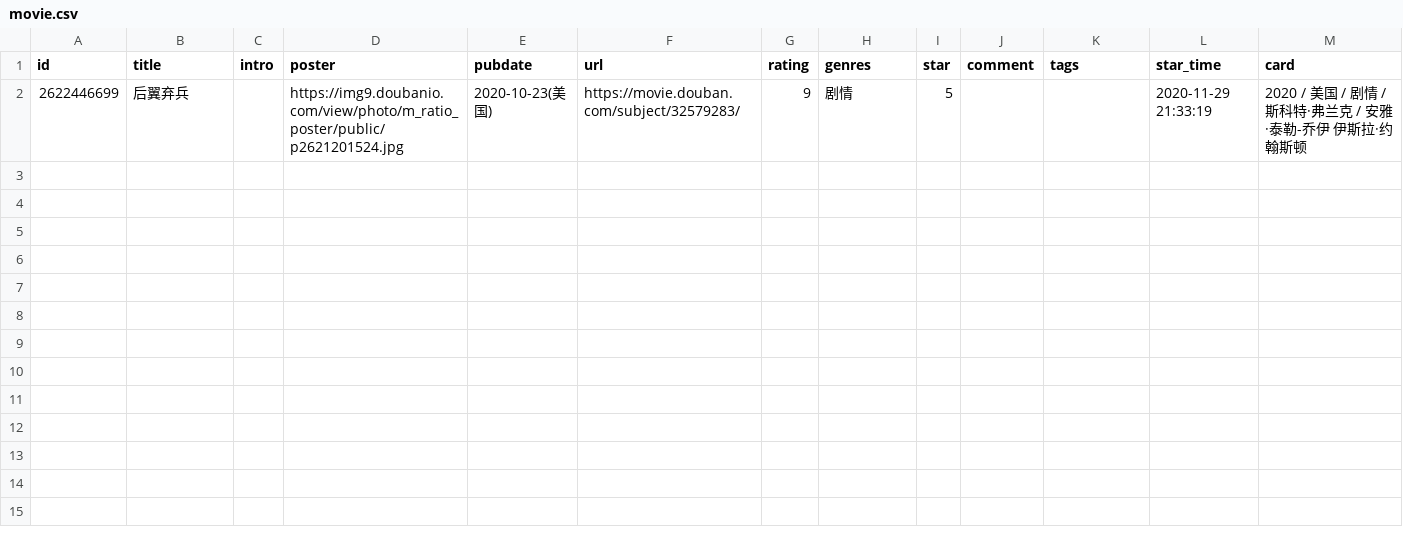
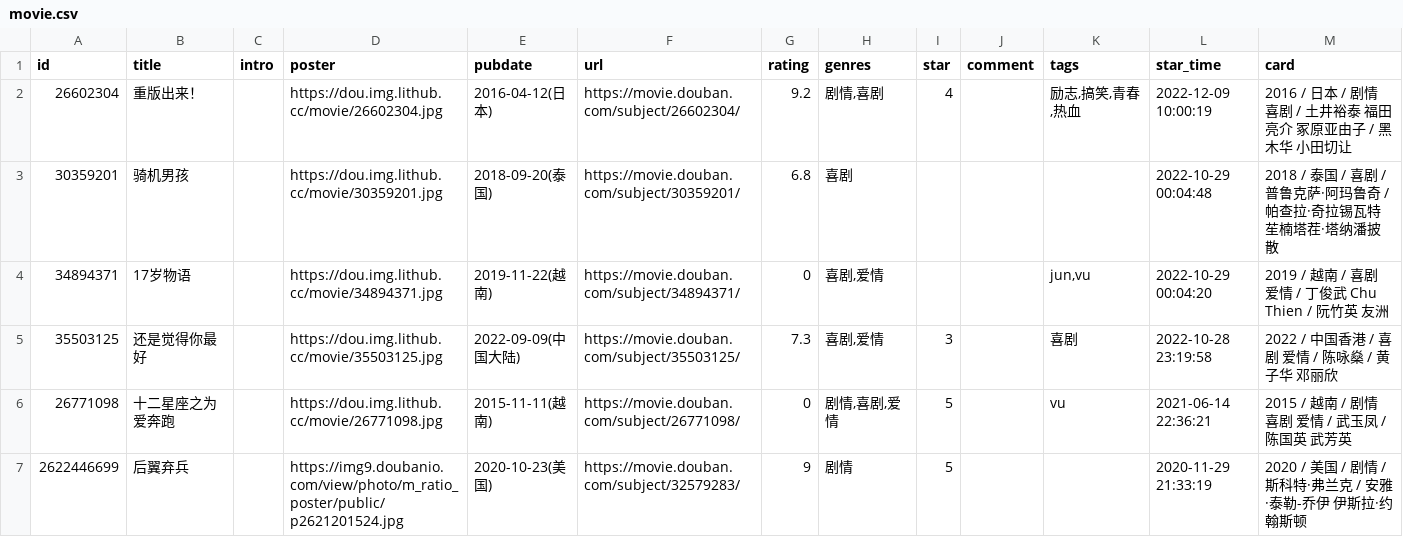
Before and after one commit to liweibiao/immmmm, a CSV file: data/douban/movie.csv, drawn as a sheet.

Commit message:
chore: update douban data

```diff
--- a/data/douban/movie.csv
+++ b/data/douban/movie.csv
@@ -1,2 +1,7 @@
 id,title,intro,poster,pubdate,url,rating,genres,star,comment,tags,star_time,card
+26602304,重版出来！,,https://dou.img.lithub.cc/movie/26602304.jpg,2016-04-12(日本),https://movie.douban.com/subject/26602304/,9.2,"剧情,喜剧",4,,"励志,搞笑,青春,热血",2022-12-09 10:00:19,2016 / 日本 / 剧情 喜剧 / 土井裕泰 福田亮介 冢原亚由子 / 黑木华 小田切让
+30359201,骑机男孩,,https://dou.img.lithub.cc/movie/30359201.jpg,2018-09-20(泰国),https://movie.douban.com/subject/30359201/,6.8,喜剧,,,,2022-10-29 00:04:48,2018 / 泰国 / 喜剧 / 普鲁克萨·阿玛鲁奇 / 帕查拉·奇拉锡瓦特 苼楠塔茬·塔纳潘披散
+34894371,17岁物语,,https://dou.img.lithub.cc/movie/34894371.jpg,2019-11-22(越南),https://movie.douban.com/subject/34894371/,0,"喜剧,爱情",,,"jun,vu",2022-10-29 00:04:20,2019 / 越南 / 喜剧 爱情 / 丁俊武 Chu Thien / 阮竹英 友洲
+35503125,还是觉得你最好,,https://dou.img.lithub.cc/movie/35503125.jpg,2022-09-09(中国大陆),https://movie.douban.com/subject/35503125/,7.3,"喜剧,爱情",3,,喜剧,2022-10-28 23:19:58,2022 / 中国香港 / 喜剧 爱情 / 陈咏燊 / 黄子华 邓丽欣
+26771098,十二星座之为爱奔跑,,https://dou.img.lithub.cc/movie/26771098.jpg,2015-11-11(越南),https://movie.douban.com/subject/26771098/,0,"剧情,喜剧,爱情",5,,vu,2021-06-14 22:36:21,2015 / 越南 / 剧情 喜剧 爱情 / 武玉凤 / 陈国英 武芳英
 2622446699,后翼弃兵,,https://img9.doubanio.com/view/photo/m_ratio_poster/public/p2621201524.jpg,2020-10-23(美国),https://movie.douban.com/subject/32579283/,9,剧情,5,,,2020-11-29 21:33:19,2020 / 美国 / 剧情 / 斯科特·弗兰克 / 安雅·泰勒-乔伊 伊斯拉·约翰斯顿
```
